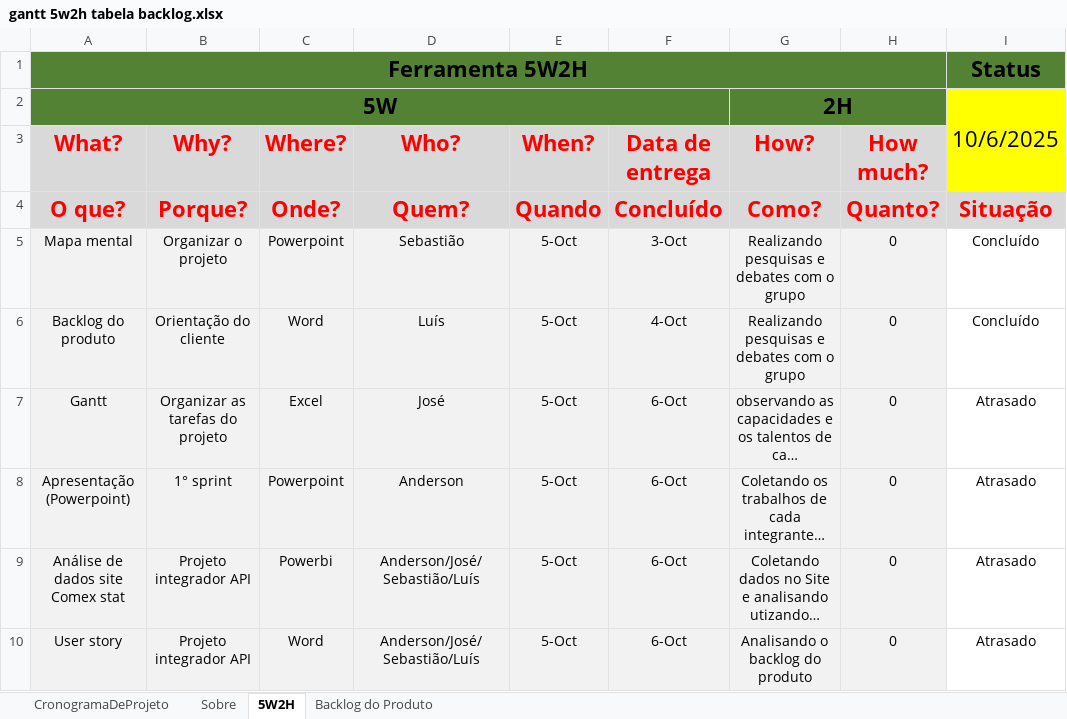
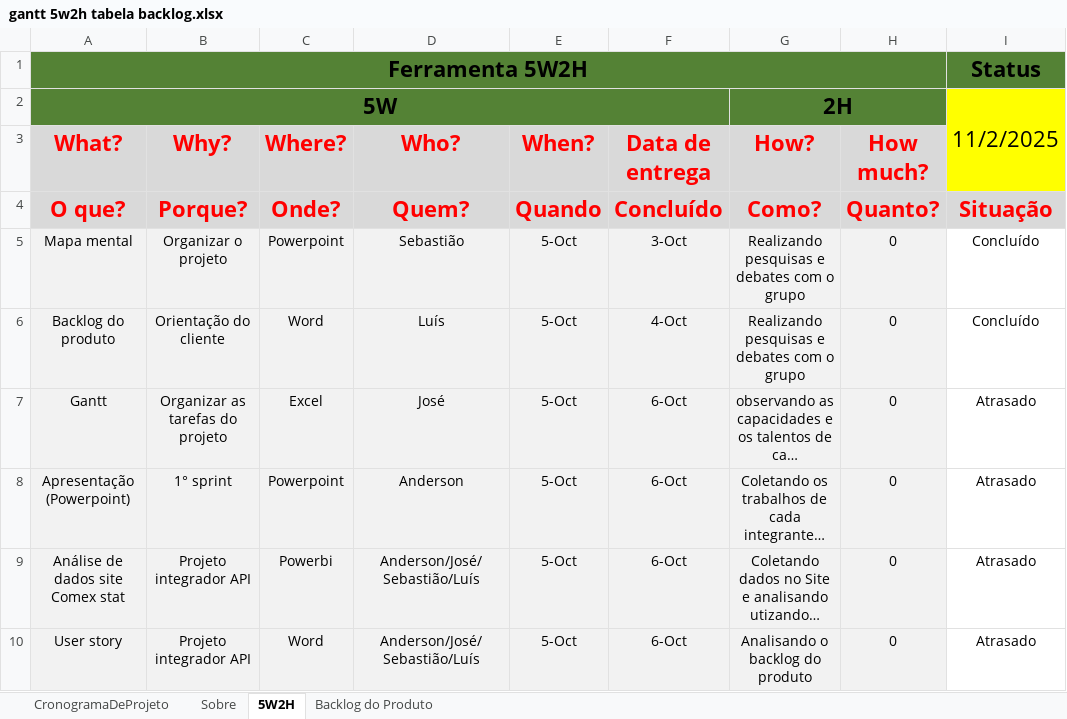
Before and after one commit to API-GPI-Grupo-6-Metalurgica/Metal-rgica-API, an Excel workbook: gantt 5w2h tabela backlog.xlsx, sheet 5W2H, drawn as a sheet; long unchanged cells end in …; values as stored, in another font and other column widths than the file's, no borders; conditional formats not drawn; the diff names each change by its address in the sheet, - before the commit and + after, or states it on an @@ line.

Commit message:
Add files via upload

```diff
--- a/gantt 5w2h tabela backlog.xlsx (sheet 5W2H)
+++ b/gantt 5w2h tabela backlog.xlsx (sheet 5W2H)
-I2: 10/6/2025
+I2: 11/2/2025
```
